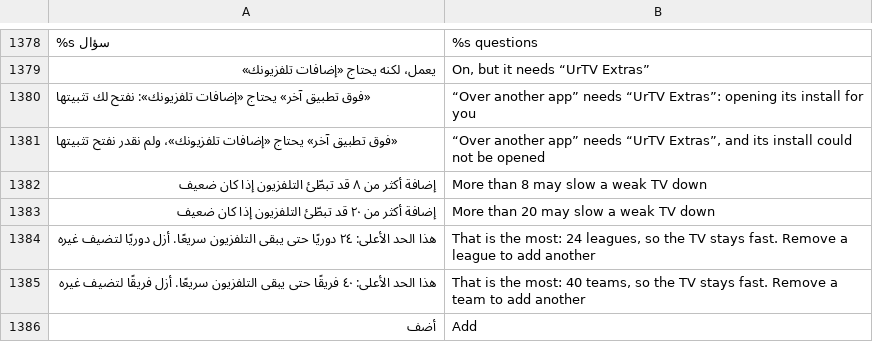
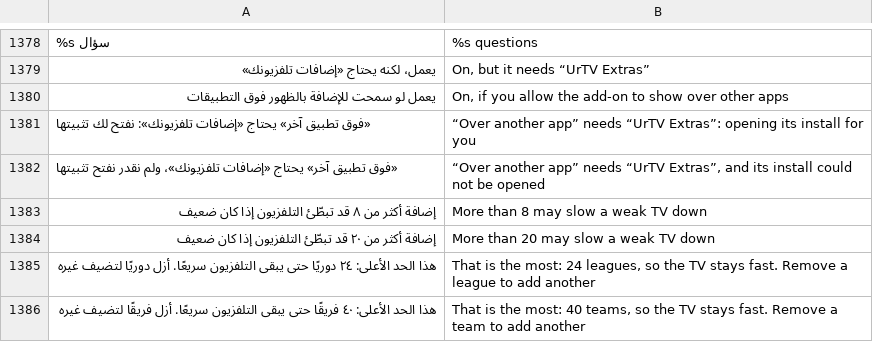
Before and after one commit to tshi-dev/UrTV, a TSV file: i18n/en/saver.tsv, drawn as a sheet; only a part is shown, gaps mark what is left out; the shorter side is filled out with more unchanged rows; the diff names each change by its address in the sheet, - before the commit and + after, or states it on an @@ line.

Commit message:
4.4 review: the saver's «فوق تطبيق آخر» row is honest about the add-on's permission; the install check is off the UI thread

```diff
--- a/i18n/en/saver.tsv
+++ b/i18n/en/saver.tsv
+row 1380: يعمل لو سمحت للإضافة بالظهور فوق التطبيقات | On, if you allow the add-on to show over other apps
```
Also changed, not shown: 3 other files.
